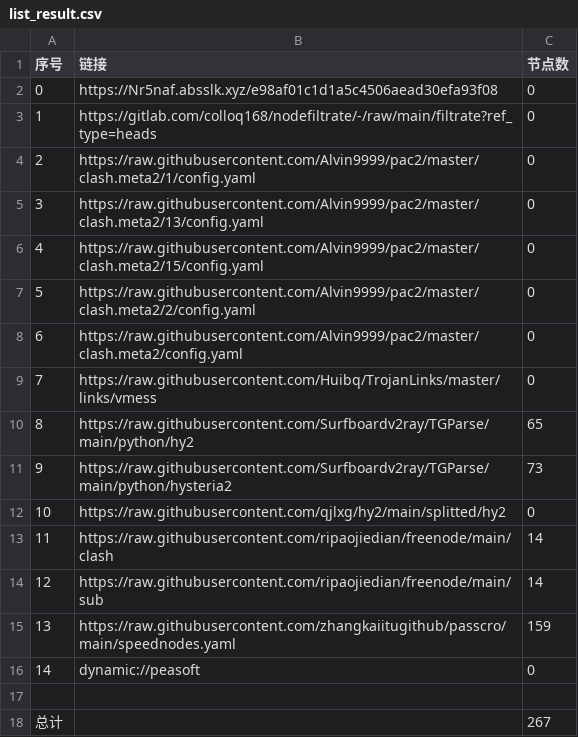
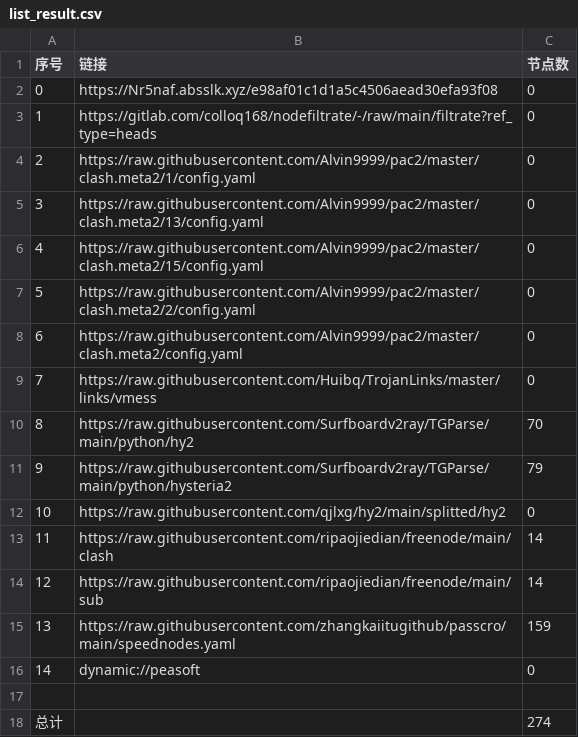
Before and after one commit to flyinghighly/NoMoreWalls, a CSV file: list_result.csv, drawn as a sheet.

```diff
--- a/list_result.csv
+++ b/list_result.csv
@@ -9,4 +9,4 @@
 7,https://raw.githubusercontent.com/Huibq/TrojanLinks/master/links/vmess,0
-8,https://raw.githubusercontent.com/Surfboardv2ray/TGParse/main/python/hy2,65
-9,https://raw.githubusercontent.com/Surfboardv2ray/TGParse/main/python/hysteria2,73
+8,https://raw.githubusercontent.com/Surfboardv2ray/TGParse/main/python/hy2,70
+9,https://raw.githubusercontent.com/Surfboardv2ray/TGParse/main/python/hysteria2,79
 10,https://raw.githubusercontent.com/qjlxg/hy2/main/splitted/hy2,0
@@ -17,2 +17,2 @@
 
-总计,,267
+总计,,274
```
Also changed, not shown: 12 other files.
